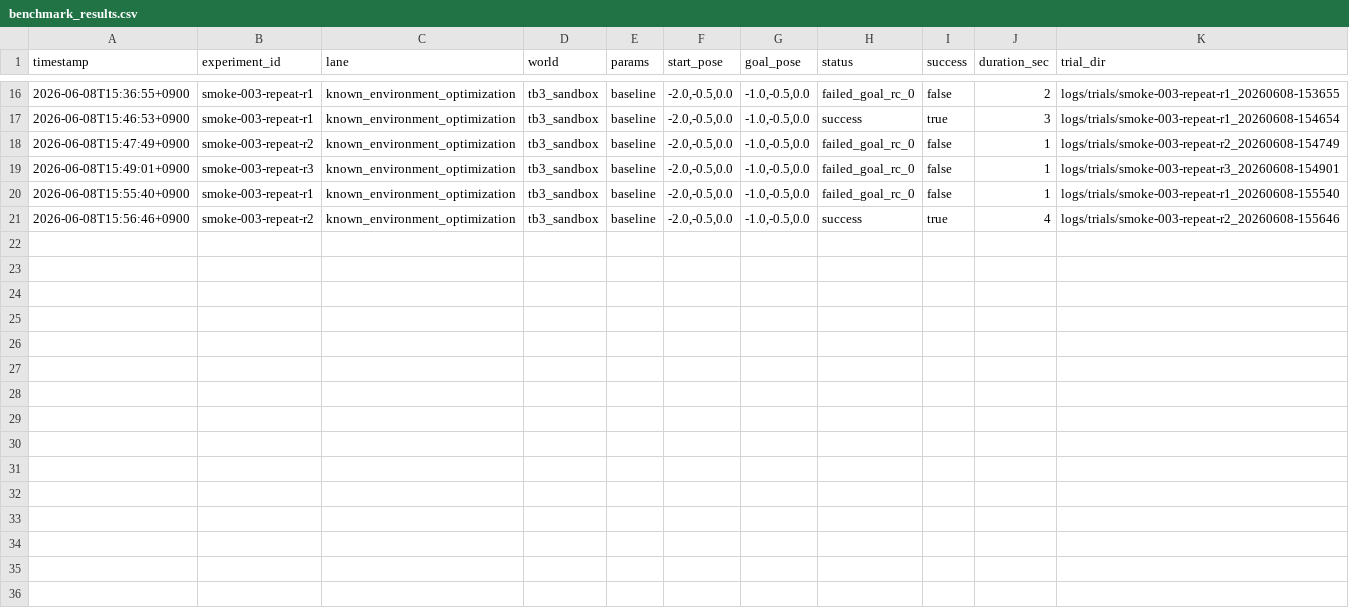
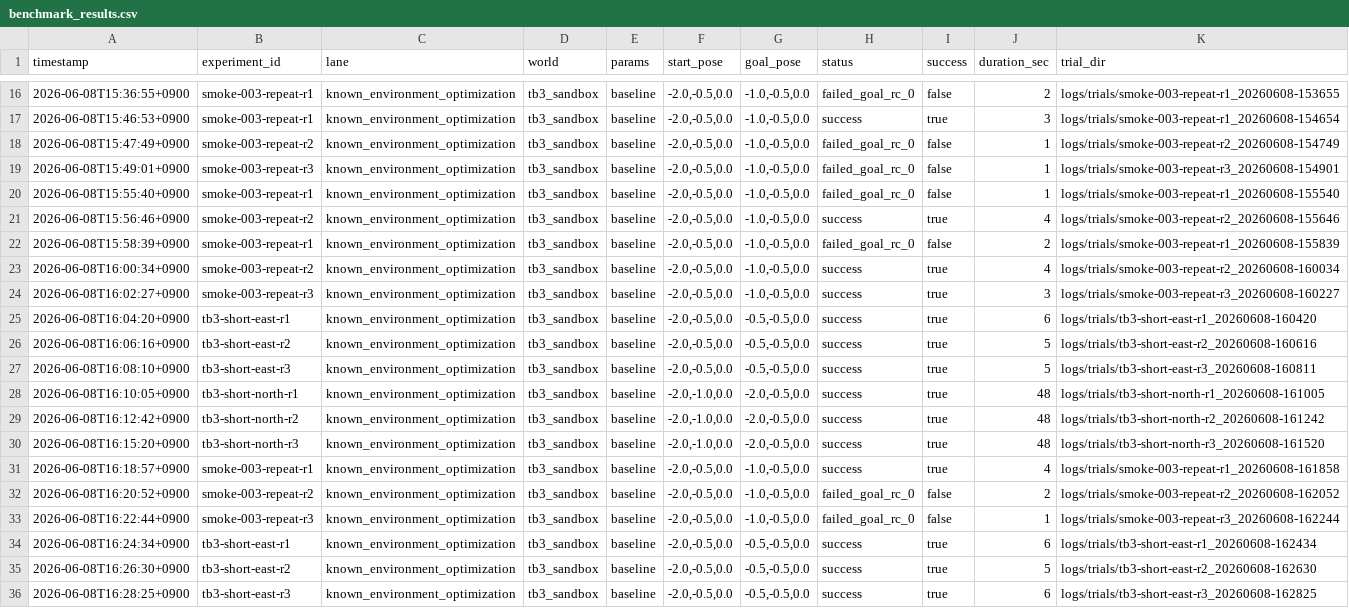
Before and after one commit to Saisei2004/gazebo-nav2-lab, a CSV file: nav2_lab/reports/benchmark_results.csv, drawn as a sheet; only a part is shown, gaps mark what is left out.

Commit message:
hourly nav2 report 2026-06-08 16:31:03 +0900

```diff
--- a/nav2_lab/reports/benchmark_results.csv
+++ b/nav2_lab/reports/benchmark_results.csv
@@ -21 +21,16 @@ timestamp,experiment_id,lane,world,params,start_pose,goal_pose,status,success,du
 2026-06-08T15:56:46+0900,smoke-003-repeat-r2,known_environment_optimization,tb3_sandbox,baseline,"-2.0,-0.5,0.0","-1.0,-0.5,0.0",success,true,4,logs/trials/smoke-003-repeat-r2_20260608-155646
+2026-06-08T15:58:39+0900,smoke-003-repeat-r1,known_environment_optimization,tb3_sandbox,baseline,"-2.0,-0.5,0.0","-1.0,-0.5,0.0",failed_goal_rc_0,false,2,logs/trials/smoke-003-repeat-r1_20260608-155839
+2026-06-08T16:00:34+0900,smoke-003-repeat-r2,known_environment_optimization,tb3_sandbox,baseline,"-2.0,-0.5,0.0","-1.0,-0.5,0.0",success,true,4,logs/trials/smoke-003-repeat-r2_20260608-160034
+2026-06-08T16:02:27+0900,smoke-003-repeat-r3,known_environment_optimization,tb3_sandbox,baseline,"-2.0,-0.5,0.0","-1.0,-0.5,0.0",success,true,3,logs/trials/smoke-003-repeat-r3_20260608-160227
+2026-06-08T16:04:20+0900,tb3-short-east-r1,known_environment_optimization,tb3_sandbox,baseline,"-2.0,-0.5,0.0","-0.5,-0.5,0.0",success,true,6,logs/trials/tb3-short-east-r1_20260608-160420
+2026-06-08T16:06:16+0900,tb3-short-east-r2,known_environment_optimization,tb3_sandbox,baseline,"-2.0,-0.5,0.0","-0.5,-0.5,0.0",success,true,5,logs/trials/tb3-short-east-r2_20260608-160616
+2026-06-08T16:08:10+0900,tb3-short-east-r3,known_environment_optimization,tb3_sandbox,baseline,"-2.0,-0.5,0.0","-0.5,-0.5,0.0",success,true,5,logs/trials/tb3-short-east-r3_20260608-160811
+2026-06-08T16:10:05+0900,tb3-short-north-r1,known_environment_optimization,tb3_sandbox,baseline,"-2.0,-1.0,0.0","-2.0,-0.5,0.0",success,true,48,logs/trials/tb3-short-north-r1_20260608-161005
+2026-06-08T16:12:42+0900,tb3-short-north-r2,known_environment_optimization,tb3_sandbox,baseline,"-2.0,-1.0,0.0","-2.0,-0.5,0.0",success,true,48,logs/trials/tb3-short-north-r2_20260608-161242
+2026-06-08T16:15:20+0900,tb3-short-north-r3,known_environment_optimization,tb3_sandbox,baseline,"-2.0,-1.0,0.0","-2.0,-0.5,0.0",success,true,48,logs/trials/tb3-short-north-r3_20260608-161520
+2026-06-08T16:18:57+0900,smoke-003-repeat-r1,known_environment_optimization,tb3_sandbox,baseline,"-2.0,-0.5,0.0","-1.0,-0.5,0.0",success,true,4,logs/trials/smoke-003-repeat-r1_20260608-161858
+2026-06-08T16:20:52+0900,smoke-003-repeat-r2,known_environment_optimization,tb3_sandbox,baseline,"-2.0,-0.5,0.0","-1.0,-0.5,0.0",failed_goal_rc_0,false,2,logs/trials/smoke-003-repeat-r2_20260608-162052
+2026-06-08T16:22:44+0900,smoke-003-repeat-r3,known_environment_optimization,tb3_sandbox,baseline,"-2.0,-0.5,0.0","-1.0,-0.5,0.0",failed_goal_rc_0,false,1,logs/trials/smoke-003-repeat-r3_20260608-162244
+2026-06-08T16:24:34+0900,tb3-short-east-r1,known_environment_optimization,tb3_sandbox,baseline,"-2.0,-0.5,0.0","-0.5,-0.5,0.0",success,true,6,logs/trials/tb3-short-east-r1_20260608-162434
+2026-06-08T16:26:30+0900,tb3-short-east-r2,known_environment_optimization,tb3_sandbox,baseline,"-2.0,-0.5,0.0","-0.5,-0.5,0.0",success,true,5,logs/trials/tb3-short-east-r2_20260608-162630
+2026-06-08T16:28:25+0900,tb3-short-east-r3,known_environment_optimization,tb3_sandbox,baseline,"-2.0,-0.5,0.0","-0.5,-0.5,0.0",success,true,6,logs/trials/tb3-short-east-r3_20260608-162825
```
Also changed, not shown: nav2_lab/reports/benchmark_summary.csv, 5 other files.
